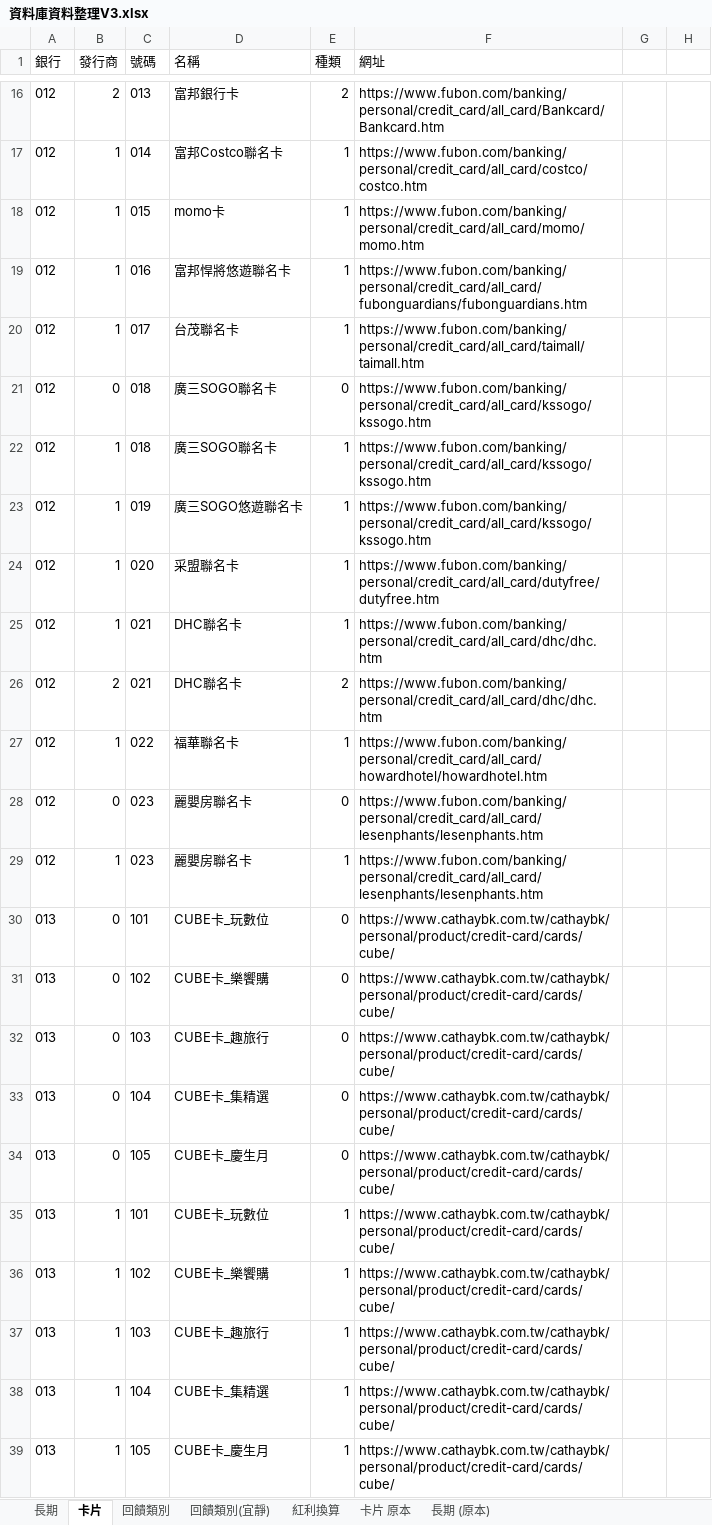
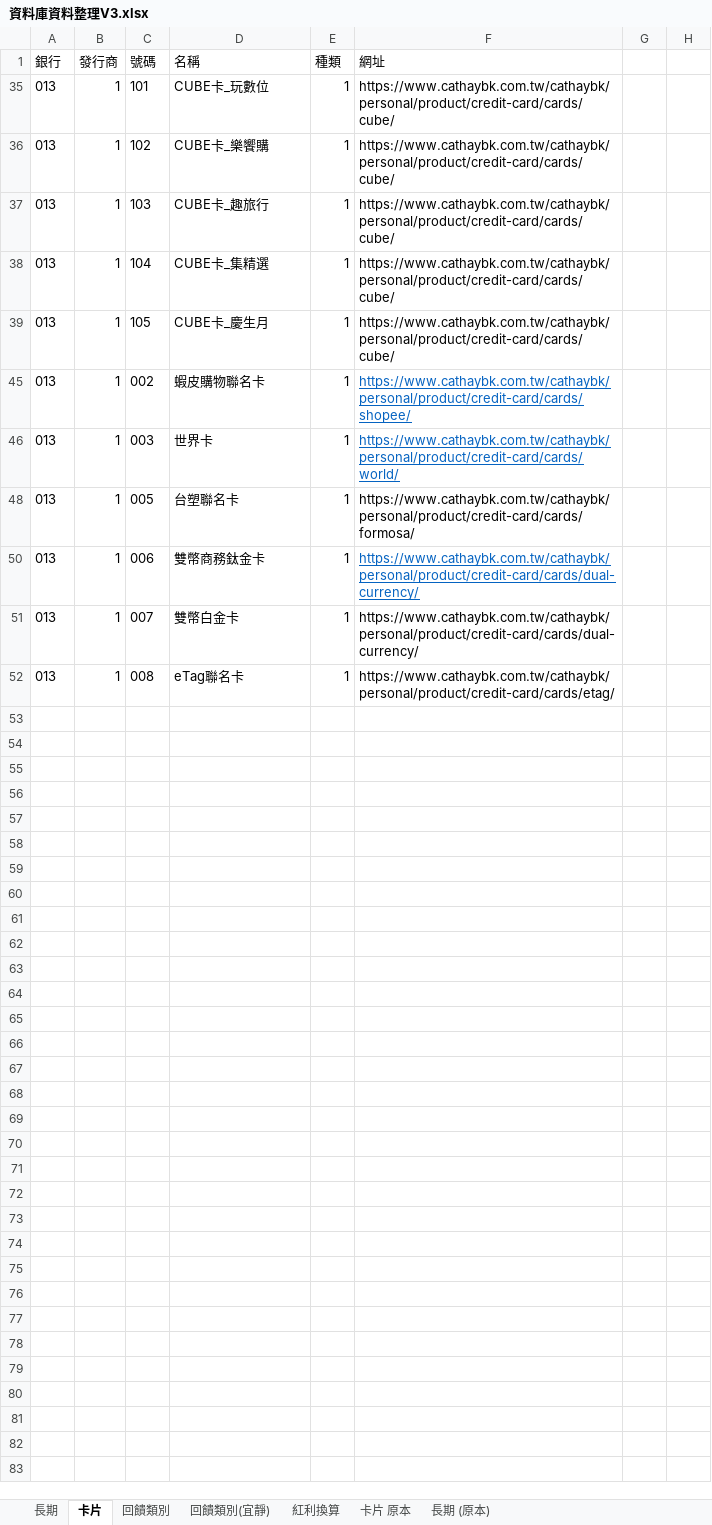
Before and after one commit to gueiru/project, an Excel workbook: 資料庫資料/資料庫資料整理V3.xlsx, sheet 卡片, drawn as a sheet; only a part is shown, gaps mark what is left out; the shorter side is filled out with more unchanged rows; values as stored, in another font and other column widths than the file's, no borders; the diff covers the shown part only; the diff names each change by its address in the sheet, - before the commit and + after, or states it on an @@ line.

```diff
--- a/資料庫資料/資料庫資料整理V3.xlsx (sheet 卡片)
+++ b/資料庫資料/資料庫資料整理V3.xlsx (sheet 卡片)
@@ row 16 hidden: 012 | 2 | 013 | 富邦銀行卡 | 2 | https://www.fubon.com/banking/personal/credit_card/all_card/Bankcard/Bankcard.htm @@
@@ row 17 hidden: 012 | 1 | 014 | 富邦Costco聯名卡 | 1 | https://www.fubon.com/banking/personal/credit_card/all_card/costco/costco.htm @@
@@ row 18 hidden: 012 | 1 | 015 | momo卡 | 1 | https://www.fubon.com/banking/personal/credit_card/all_card/momo/momo.htm @@
@@ row 19 hidden: 012 | 1 | 016 | 富邦悍將悠遊聯名卡 | 1 | https://www.fubon.com/banking/personal/credit_card/all_card/fubonguardians/fubonguardians.htm @@
@@ row 20 hidden: 012 | 1 | 017 | 台茂聯名卡 | 1 | https://www.fubon.com/banking/personal/credit_card/all_card/taimall/taimall.htm @@
@@ row 21 hidden: 012 | 0 | 018 | 廣三SOGO聯名卡 | 0 | https://www.fubon.com/banking/personal/credit_card/all_card/kssogo/kssogo.htm @@
@@ row 22 hidden: 012 | 1 | 018 | 廣三SOGO聯名卡 | 1 | https://www.fubon.com/banking/personal/credit_card/all_card/kssogo/kssogo.htm @@
@@ row 23 hidden: 012 | 1 | 019 | 廣三SOGO悠遊聯名卡 | 1 | https://www.fubon.com/banking/personal/credit_card/all_card/kssogo/kssogo.htm @@
@@ row 24 hidden: 012 | 1 | 020 | 采盟聯名卡 | 1 | https://www.fubon.com/banking/personal/credit_card/all_card/dutyfree/dutyfree.htm @@
@@ row 25 hidden: 012 | 1 | 021 | DHC聯名卡 | 1 | https://www.fubon.com/banking/personal/credit_card/all_card/dhc/dhc.htm @@
@@ row 26 hidden: 012 | 2 | 021 | DHC聯名卡 | 2 | https://www.fubon.com/banking/personal/credit_card/all_card/dhc/dhc.htm @@
@@ row 27 hidden: 012 | 1 | 022 | 福華聯名卡 | 1 | https://www.fubon.com/banking/personal/credit_card/all_card/howardhotel/howardhotel.htm @@
@@ row 28 hidden: 012 | 0 | 023 | 麗嬰房聯名卡 | 0 | https://www.fubon.com/banking/personal/credit_card/all_card/lesenphants/lesenphants.htm @@
@@ row 29 hidden: 012 | 1 | 023 | 麗嬰房聯名卡 | 1 | https://www.fubon.com/banking/personal/credit_card/all_card/lesenphants/lesenphants.htm @@
@@ row 30 hidden: 013 | 0 | 101 | CUBE卡_玩數位 | 0 | https://www.cathaybk.com.tw/cathaybk/personal/product/credit-card/cards/cube/ @@
@@ row 31 hidden: 013 | 0 | 102 | CUBE卡_樂饗購 | 0 | https://www.cathaybk.com.tw/cathaybk/personal/product/credit-card/cards/cube/ @@
@@ row 32 hidden: 013 | 0 | 103 | CUBE卡_趣旅行 | 0 | https://www.cathaybk.com.tw/cathaybk/personal/product/credit-card/cards/cube/ @@
@@ row 33 hidden: 013 | 0 | 104 | CUBE卡_集精選 | 0 | https://www.cathaybk.com.tw/cathaybk/personal/product/credit-card/cards/cube/ @@
@@ row 34 hidden: 013 | 0 | 105 | CUBE卡_慶生月 | 0 | https://www.cathaybk.com.tw/cathaybk/personal/product/credit-card/cards/cube/ @@
```
Also changed, not shown: 1 removed row and 94 hidden or unhidden rows elsewhere in this sheet, sheet 長期.
